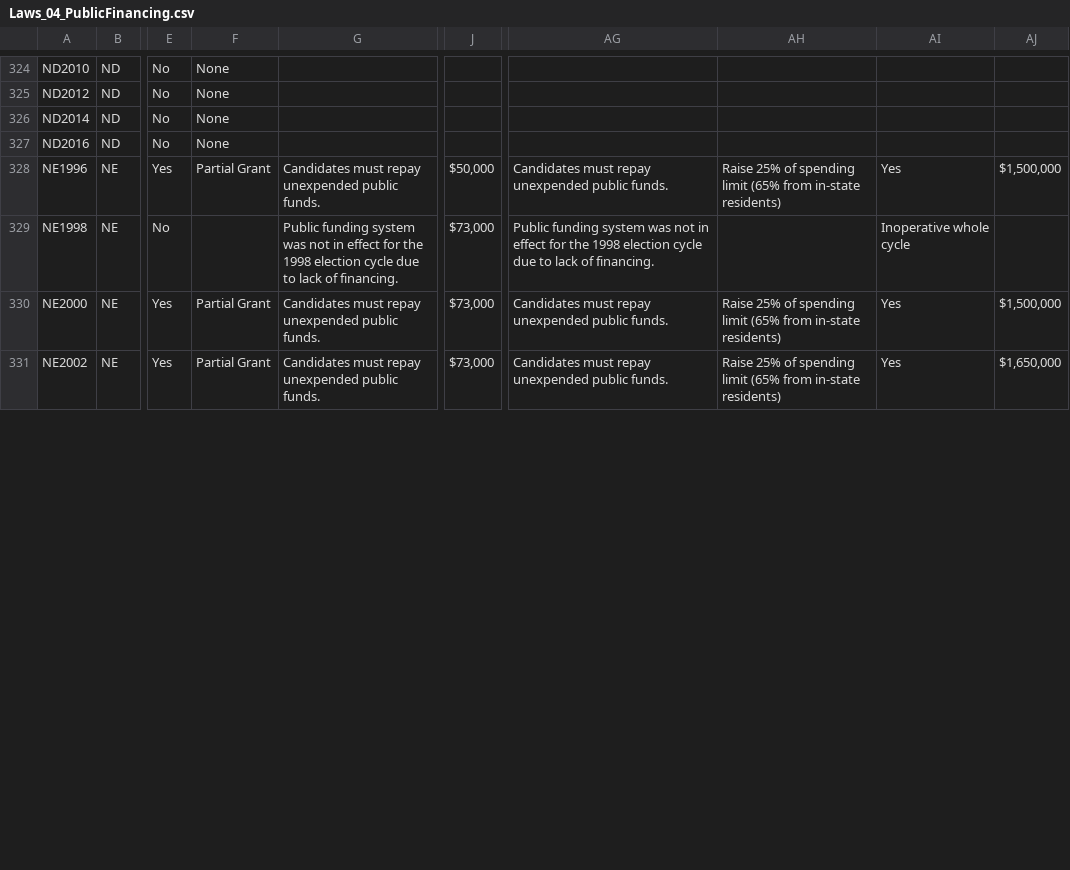
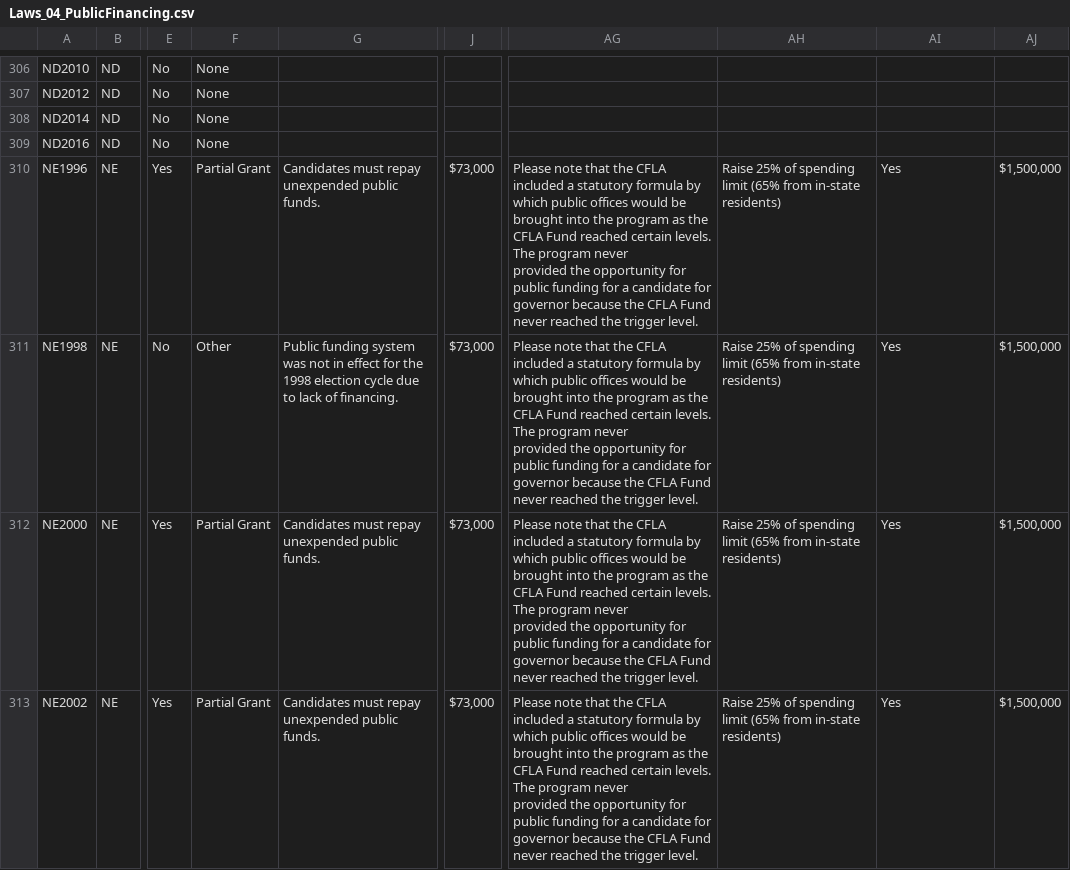
Before and after one commit to cfinst/cfinst.github.io, a CSV file: data/CSVs/Laws_04_PublicFinancing.csv, drawn as a sheet; only a part is shown, gaps mark what is left out; addresses are those after the commit; ↵ is a line break in a cell; the diff covers the shown part only; the diff names each change by its address in the sheet, - before the commit and + after, or states it on an @@ line.

```diff
--- a/data/CSVs/Laws_04_PublicFinancing.csv
+++ b/data/CSVs/Laws_04_PublicFinancing.csv
-J310: $50,000
+J310: $73,000
-AG310: Candidates must repay unexpended public funds.
+AG310: Please note that the CFLA included a statutory formula by which public offices would be brought into the program as the CFLA Fund reached certain levels. The program never ↵ provided the opportunity for public funding for a candidate for governor because the CFLA Fund never reached the trigger level.
-F311: (empty)
+F311: Other
-AG311: Public funding system was not in effect for the 1998 election cycle due to lack of financing.
+AG311: Please note that the CFLA included a statutory formula by which public offices would be brought into the program as the CFLA Fund reached certain levels. The program never ↵ provided the opportunity for public funding for a candidate for governor because the CFLA Fund never reached the trigger level.
-AH311: (empty)
+AH311: Raise 25% of spending limit (65% from in-state residents)
-AI311: Inoperative whole cycle
+AI311: Yes
-AJ311: (empty)
+AJ311: $1,500,000
-AG312:AG313: Candidates must repay unexpended public funds.
+AG312:AG313: Please note that the CFLA included a statutory formula by which public offices would be brought into the program as the CFLA Fund reached certain levels. The program never ↵ provided the opportunity for public funding for a candidate for governor because the CFLA Fund never reached the trigger level.
-AJ313: $1,650,000
+AJ313: $1,500,000
```
Also changed, not shown: 18 moved rows and 10 edited cells elsewhere in this file, data/CSVs/Laws_02_Contributions_2.csv, data/CSVs/Laws_02_Contributions_3.csv, 7 other files.
